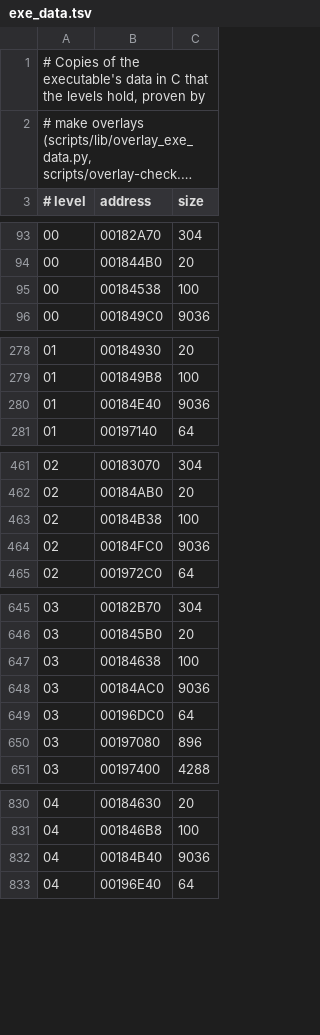
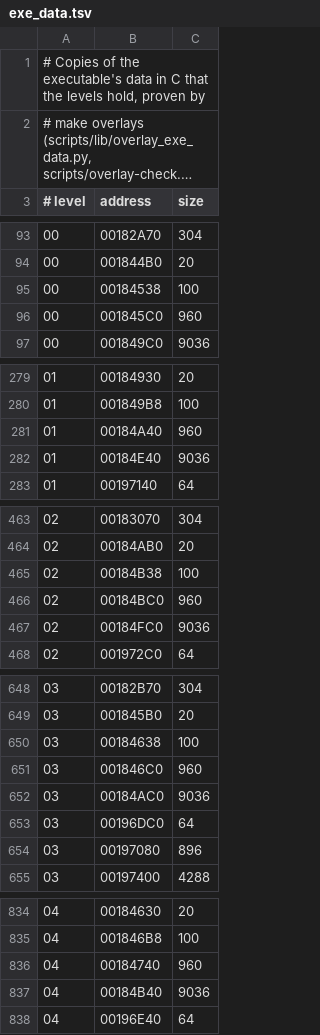
Before and after one commit to lombyte-project/Lombyte, a TSV file: config/us/levels/exe_data.tsv, drawn as a sheet; only a part is shown, gaps mark what is left out; long unchanged cells end in …; the diff covers the shown part only; the diff names each change by its address in the sheet, - before the commit and + after, or states it on an @@ line.

Commit message:
decomp: define the save block lists mc_gamedata and mc_leveldata in C

```diff
--- a/config/us/levels/exe_data.tsv
+++ b/config/us/levels/exe_data.tsv
+row 96: 00 | 001845C0 | 960
+row 281: 01 | 00184A40 | 960
+row 466: 02 | 00184BC0 | 960
+row 651: 03 | 001846C0 | 960
+row 836: 04 | 00184740 | 960
```
Also changed, not shown: 14 added rows elsewhere in this file, 11 other files.
